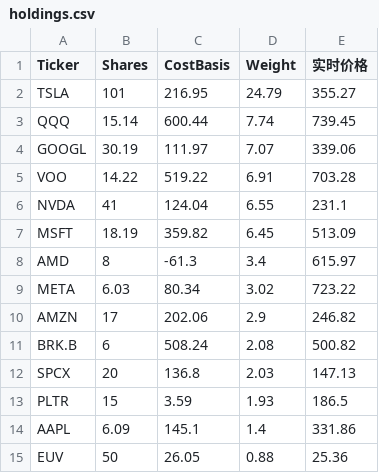
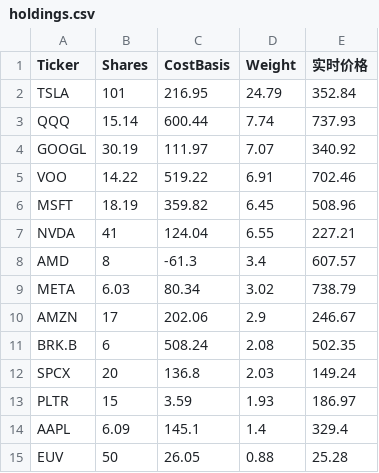
Before and after one commit to garychian/crypto-trix-public, a CSV file: public/data/holdings.csv, drawn as a sheet.

```diff
--- a/public/data/holdings.csv
+++ b/public/data/holdings.csv
@@ -1,15 +1,15 @@
 Ticker,Shares,CostBasis,Weight,实时价格
-TSLA,101,216.95,24.79,355.27
-QQQ,15.14,600.44,7.74,739.45
-GOOGL,30.19,111.97,7.07,339.06
-VOO,14.22,519.22,6.91,703.28
-NVDA,41,124.04,6.55,231.1
-MSFT,18.19,359.82,6.45,513.09
-AMD,8,-61.3,3.4,615.97
-META,6.03,80.34,3.02,723.22
-AMZN,17,202.06,2.9,246.82
-BRK.B,6,508.24,2.08,500.82
-SPCX,20,136.8,2.03,147.13
-PLTR,15,3.59,1.93,186.5
-AAPL,6.09,145.1,1.4,331.86
-EUV,50,26.05,0.88,25.36
+TSLA,101,216.95,24.79,352.84
+QQQ,15.14,600.44,7.74,737.93
+GOOGL,30.19,111.97,7.07,340.92
+VOO,14.22,519.22,6.91,702.46
+MSFT,18.19,359.82,6.45,508.96
+NVDA,41,124.04,6.55,227.21
+AMD,8,-61.3,3.4,607.57
+META,6.03,80.34,3.02,738.79
+AMZN,17,202.06,2.9,246.67
+BRK.B,6,508.24,2.08,502.35
+SPCX,20,136.8,2.03,149.24
+PLTR,15,3.59,1.93,186.97
+AAPL,6.09,145.1,1.4,329.4
+EUV,50,26.05,0.88,25.28
```
Also changed, not shown: 4 other files.
